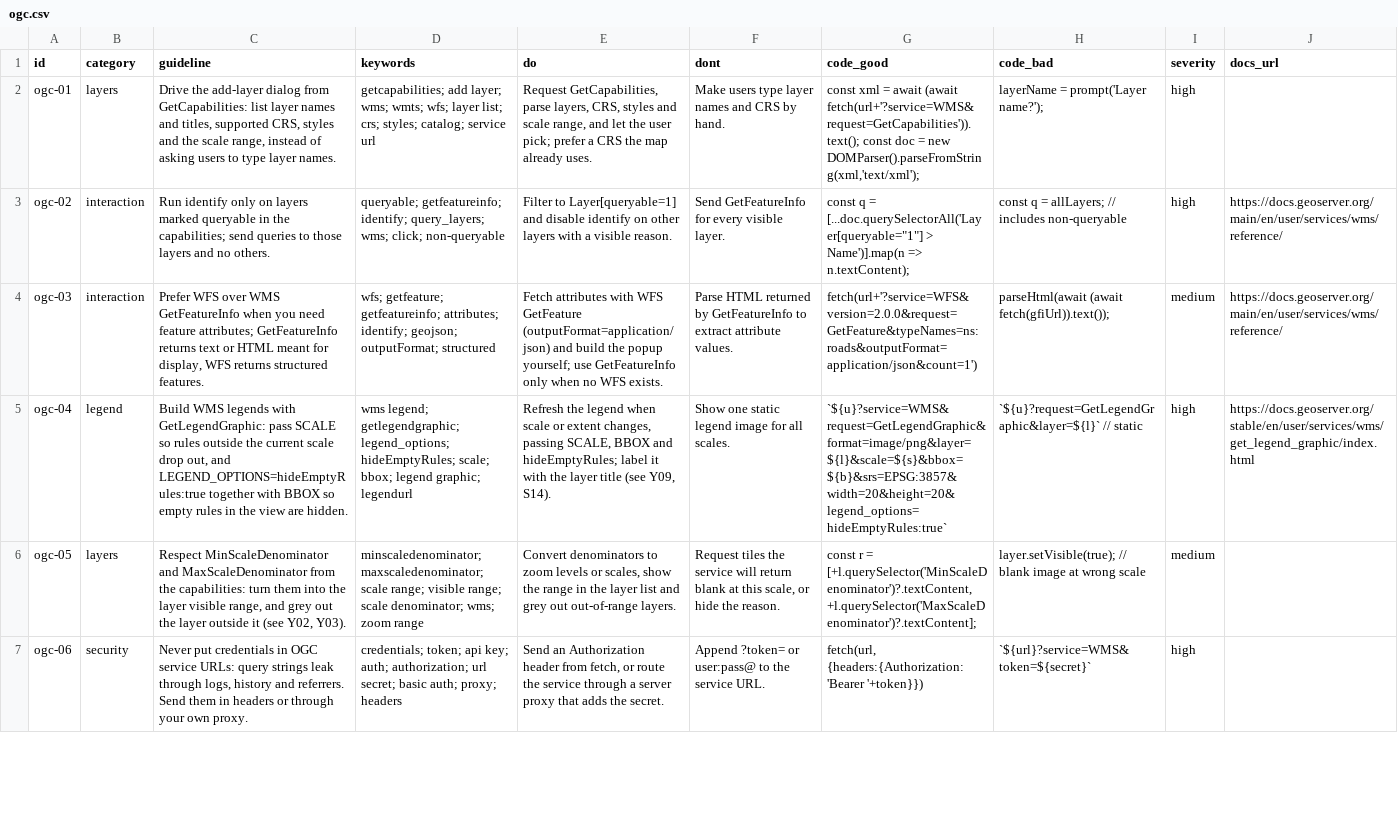
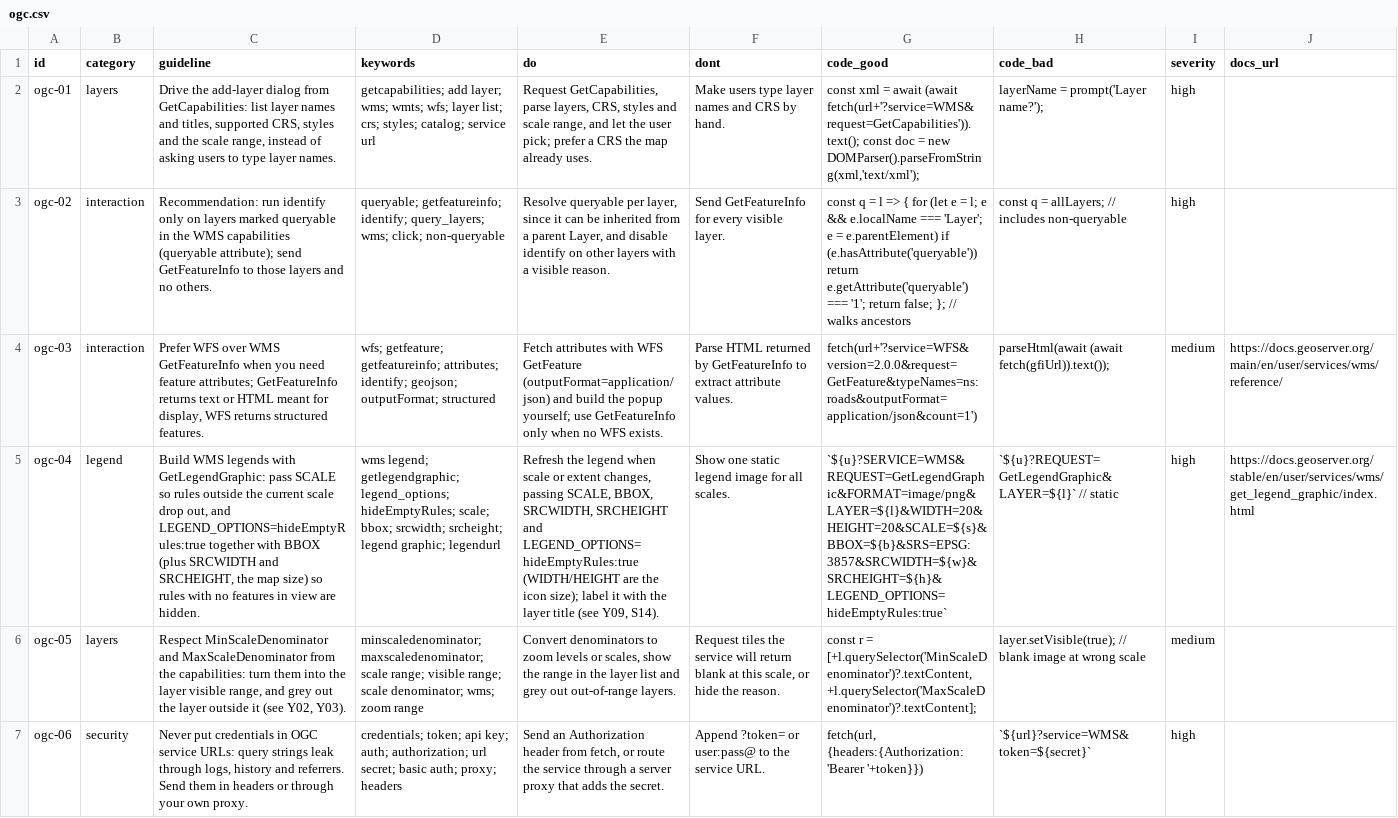
Before and after one commit to ignify-rd/gis-ui-ux-pro, a CSV file: skills/gis-ui-ux-pro/data/stacks/ogc.csv, drawn as a sheet; only a part is shown; the diff names each change by its address in the sheet, - before the commit and + after, or states it on an @@ line.

Commit message:
fix(data): refine cesium and ogc stack rows

```diff
--- a/skills/gis-ui-ux-pro/data/stacks/ogc.csv
+++ b/skills/gis-ui-ux-pro/data/stacks/ogc.csv
-C3 (guideline): Run identify only on layers marked queryable in the capabilities; send queries to those…
+C3 (guideline): Recommendation: run identify only on layers marked queryable in the WMS capabilities (queryable attribute); send GetFeatureInfo to those…
-E3 (do): Filter to Layer[queryable=1] and disable…
+E3 (do): Resolve queryable per layer, since it can be inherited from a parent Layer, and disable…
-G3 (code_good): …q = [...doc.querySelectorAll('Layer[queryable="1"] > Name')].map(n => n.textContent);
+G3 (code_good): …q = l => { for (let e = l; e && e.localName === 'Layer'; e = e.parentElement) if (e.hasAttribute('queryable')) return e.getAttribute('queryable') === '1'; return false; }; // walks ancestors
-J3 (docs_url): https://docs.geoserver.org/main/en/user/services/wms/reference/
+J3 (docs_url): (empty)
-C5 (guideline): …with BBOX so empty rules in the view are…
+C5 (guideline): …with BBOX (plus SRCWIDTH and SRCHEIGHT, the map size) so rules with no features in view are…
-D5 (keywords): …scale; bbox; legend graphic;…
+D5 (keywords): …scale; bbox; srcwidth; srcheight; legend graphic;…
-E5 (do): …passing SCALE, BBOX and hideEmptyRules; label it…
+E5 (do): …passing SCALE, BBOX, SRCWIDTH, SRCHEIGHT and LEGEND_OPTIONS=hideEmptyRules:true (WIDTH/HEIGHT are the icon size); label it…
-G5 (code_good): `${u}?service=WMS&request=GetLegendGraphic&format=image/png&layer=${l}&scale=${s}&bbox=${b}&srs=EPSG:3857&width=20&height=20&legend_options=hideEmptyRules:true`
+G5 (code_good): `${u}?SERVICE=WMS&REQUEST=GetLegendGraphic&FORMAT=image/png&LAYER=${l}&WIDTH=20&HEIGHT=20&SCALE=${s}&BBOX=${b}&SRS=EPSG:3857&SRCWIDTH=${w}&SRCHEIGHT=${h}&LEGEND_OPTIONS=hideEmptyRules:true`
-H5 (code_bad): `${u}?request=GetLegendGraphic&layer=${l}` // static
+H5 (code_bad): `${u}?REQUEST=GetLegendGraphic&LAYER=${l}` // static
```
Also changed, not shown: skills/gis-ui-ux-pro/data/stacks/cesium.csv.
